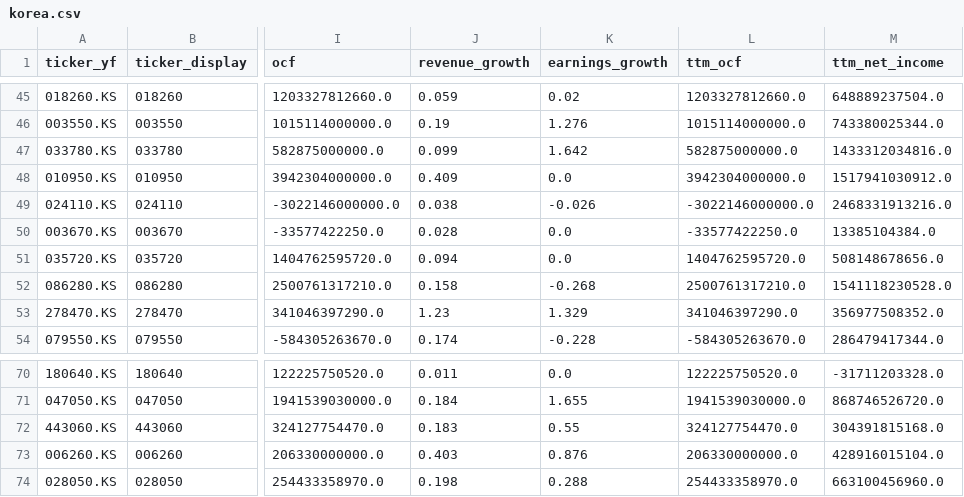
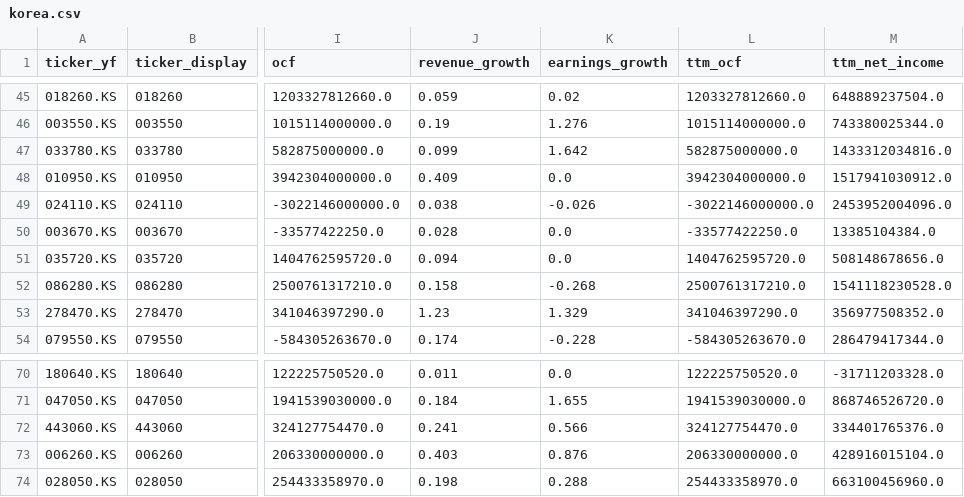
Before and after one commit to hyoseok88/g-valuemap, a CSV file: seeds/korea.csv, drawn as a sheet; only a part is shown, gaps mark what is left out; the diff covers the shown part only; the diff names each change by its address in the sheet, - before the commit and + after, or states it on an @@ line.

```diff
--- a/seeds/korea.csv
+++ b/seeds/korea.csv
-M49 (ttm_net_income): 2468331913216.0
+M49 (ttm_net_income): 2453952004096.0
-J72 (revenue_growth): 0.183
+J72 (revenue_growth): 0.241
-K72 (earnings_growth): 0.55
+K72 (earnings_growth): 0.566
-M72 (ttm_net_income): 304391815168.0
+M72 (ttm_net_income): 334401765376.0
```
Also changed, not shown: 24 edited cells elsewhere in this file, seeds/usa.csv.
